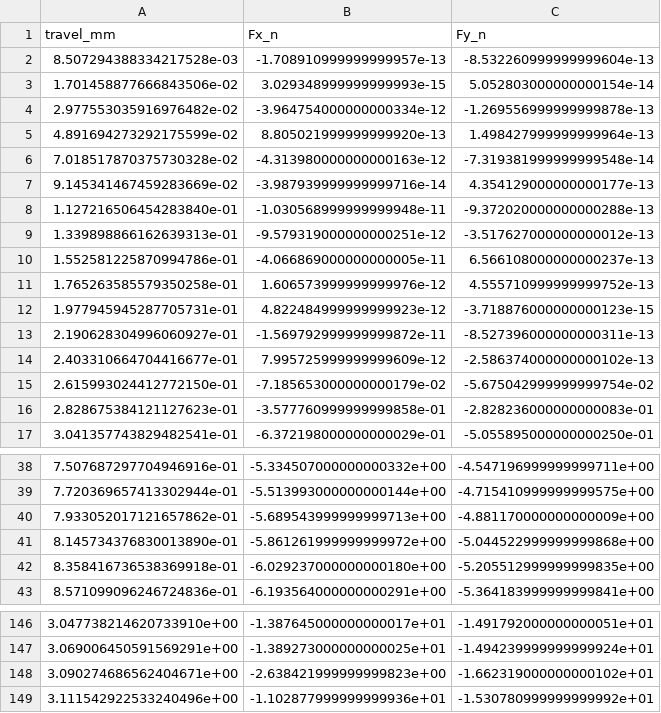
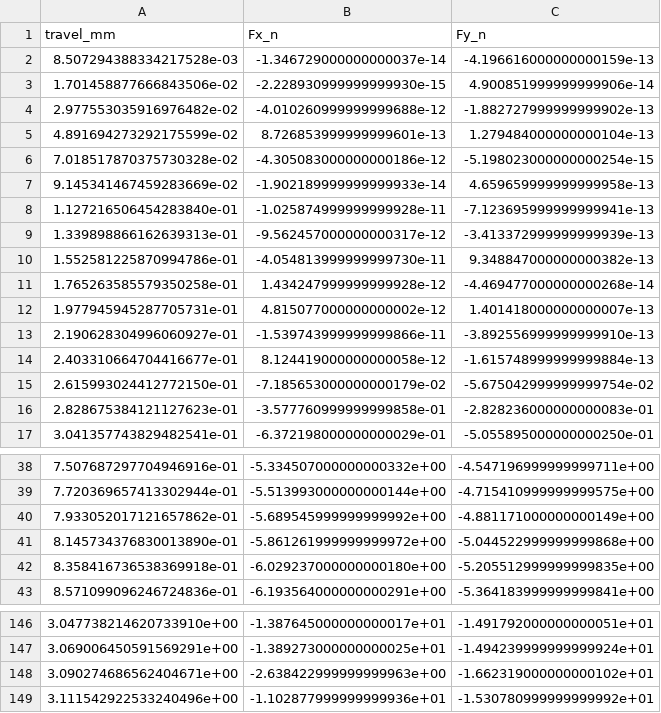
Before and after one commit to jepsontaylor/jarambit, a CSV file: evidence/sheath/ccx_tab_v1/tab_l3_curve.csv, drawn as a sheet; only a part is shown, gaps mark what is left out.

```diff
--- a/evidence/sheath/ccx_tab_v1/tab_l3_curve.csv
+++ b/evidence/sheath/ccx_tab_v1/tab_l3_curve.csv
@@ -1,15 +1,15 @@
 travel_mm,Fx_n,Fy_n
-8.507294388334217528e-03,-1.708910999999999957e-13,-8.532260999999999604e-13
-1.701458877666843506e-02,3.029348999999999993e-15,5.052803000000000154e-14
-2.977553035916976482e-02,-3.964754000000000334e-12,-1.269556999999999878e-13
-4.891694273292175599e-02,8.805021999999999920e-13,1.498427999999999964e-13
-7.018517870375730328e-02,-4.313980000000000163e-12,-7.319381999999999548e-14
-9.145341467459283669e-02,-3.987939999999999716e-14,4.354129000000000177e-13
-1.127216506454283840e-01,-1.030568999999999948e-11,-9.372020000000000288e-13
-1.339898866162639313e-01,-9.579319000000000251e-12,-3.517627000000000012e-13
-1.552581225870994786e-01,-4.066869000000000005e-11,6.566108000000000237e-13
-1.765263585579350258e-01,1.606573999999999976e-12,4.555710999999999752e-13
-1.977945945287705731e-01,4.822484999999999923e-12,-3.718876000000000123e-15
-2.190628304996060927e-01,-1.569792999999999872e-11,-8.527396000000000311e-13
-2.403310664704416677e-01,7.995725999999999609e-12,-2.586374000000000102e-13
+8.507294388334217528e-03,-1.346729000000000037e-14,-4.196616000000000159e-13
+1.701458877666843506e-02,-2.228930999999999930e-15,4.900851999999999906e-14
+2.977553035916976482e-02,-4.010260999999999688e-12,-1.882727999999999902e-13
+4.891694273292175599e-02,8.726853999999999601e-13,1.279484000000000104e-13
+7.018517870375730328e-02,-4.305083000000000186e-12,-5.198023000000000254e-15
+9.145341467459283669e-02,-1.902189999999999933e-14,4.659659999999999958e-13
+1.127216506454283840e-01,-1.025874999999999928e-11,-7.123695999999999941e-13
+1.339898866162639313e-01,-9.562457000000000317e-12,-3.413372999999999939e-13
+1.552581225870994786e-01,-4.054813999999999730e-11,9.348847000000000382e-13
+1.765263585579350258e-01,1.434247999999999928e-12,-4.469477000000000268e-14
+1.977945945287705731e-01,4.815077000000000002e-12,1.401418000000000007e-13
+2.190628304996060927e-01,-1.539743999999999866e-11,-3.892556999999999910e-13
+2.403310664704416677e-01,8.124419000000000058e-12,-1.615748999999999884e-13
 2.615993024412772150e-01,-7.185653000000000179e-02,-5.675042999999999754e-02
@@ -39,3 +39,3 @@ travel_mm,Fx_n,Fy_n
 7.720369657413302944e-01,-5.513993000000000144e+00,-4.715410999999999575e+00
-7.933052017121657862e-01,-5.689543999999999713e+00,-4.881170000000000009e+00
+7.933052017121657862e-01,-5.689545999999999992e+00,-4.881171000000000149e+00
 8.145734376830013890e-01,-5.861261999999999972e+00,-5.044522999999999868e+00
@@ -147,3 +147,3 @@ travel_mm,Fx_n,Fy_n
 3.069006450591569291e+00,-1.389273000000000025e+01,-1.494239999999999924e+01
-3.090274686562404671e+00,-2.638421999999999823e+00,-1.662319000000000102e+01
+3.090274686562404671e+00,-2.638422999999999963e+00,-1.662319000000000102e+01
 3.111542922533240496e+00,-1.102877999999999936e+01,-1.530780999999999992e+01
```
Also changed, not shown: evidence/sheath/c10a_v12/draw_curve.csv, evidence/sheath/c10a_v12/draw_mc.csv, 45 other files.
